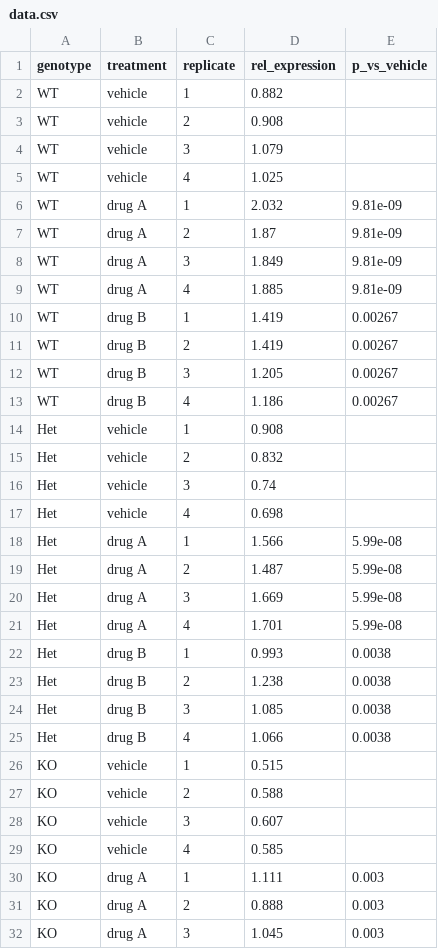
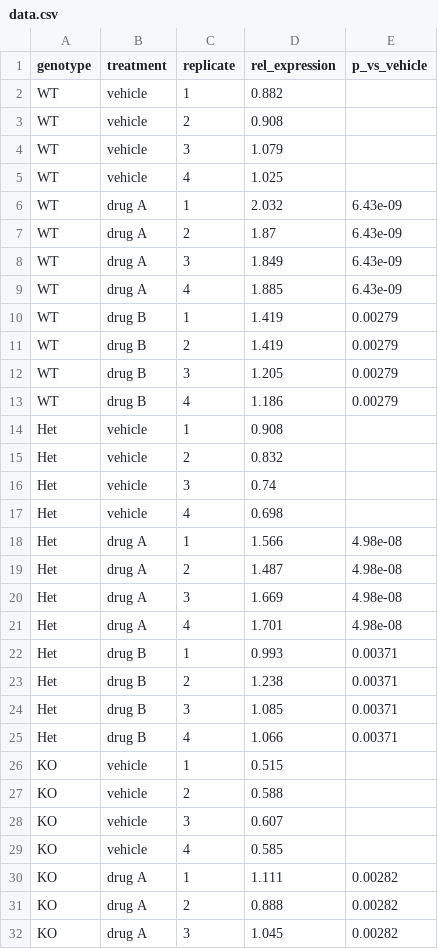
Before and after one commit to ibs-CMG-NGS/fig-atlas, a CSV file: examples/gallery/grouped_bar/inputs/data.csv, drawn as a sheet; only a part is shown; the diff covers the shown part only.

```diff
--- a/examples/gallery/grouped_bar/inputs/data.csv
+++ b/examples/gallery/grouped_bar/inputs/data.csv
@@ -5,10 +5,10 @@ WT,vehicle,3,1.079,
 WT,vehicle,4,1.025,
-WT,drug A,1,2.032,9.81e-09
-WT,drug A,2,1.87,9.81e-09
-WT,drug A,3,1.849,9.81e-09
-WT,drug A,4,1.885,9.81e-09
-WT,drug B,1,1.419,0.00267
-WT,drug B,2,1.419,0.00267
-WT,drug B,3,1.205,0.00267
-WT,drug B,4,1.186,0.00267
+WT,drug A,1,2.032,6.43e-09
+WT,drug A,2,1.87,6.43e-09
+WT,drug A,3,1.849,6.43e-09
+WT,drug A,4,1.885,6.43e-09
+WT,drug B,1,1.419,0.00279
+WT,drug B,2,1.419,0.00279
+WT,drug B,3,1.205,0.00279
+WT,drug B,4,1.186,0.00279
 Het,vehicle,1,0.908,
@@ -17,10 +17,10 @@ Het,vehicle,3,0.74,
 Het,vehicle,4,0.698,
-Het,drug A,1,1.566,5.99e-08
-Het,drug A,2,1.487,5.99e-08
-Het,drug A,3,1.669,5.99e-08
-Het,drug A,4,1.701,5.99e-08
-Het,drug B,1,0.993,0.0038
-Het,drug B,2,1.238,0.0038
-Het,drug B,3,1.085,0.0038
-Het,drug B,4,1.066,0.0038
+Het,drug A,1,1.566,4.98e-08
+Het,drug A,2,1.487,4.98e-08
+Het,drug A,3,1.669,4.98e-08
+Het,drug A,4,1.701,4.98e-08
+Het,drug B,1,0.993,0.00371
+Het,drug B,2,1.238,0.00371
+Het,drug B,3,1.085,0.00371
+Het,drug B,4,1.066,0.00371
 KO,vehicle,1,0.515,
@@ -29,4 +29,4 @@ KO,vehicle,3,0.607,
 KO,vehicle,4,0.585,
-KO,drug A,1,1.111,0.003
-KO,drug A,2,0.888,0.003
-KO,drug A,3,1.045,0.003
+KO,drug A,1,1.111,0.00282
+KO,drug A,2,0.888,0.00282
+KO,drug A,3,1.045,0.00282
```
Also changed, not shown: 1 edited cell elsewhere in this file, 19 other files.
